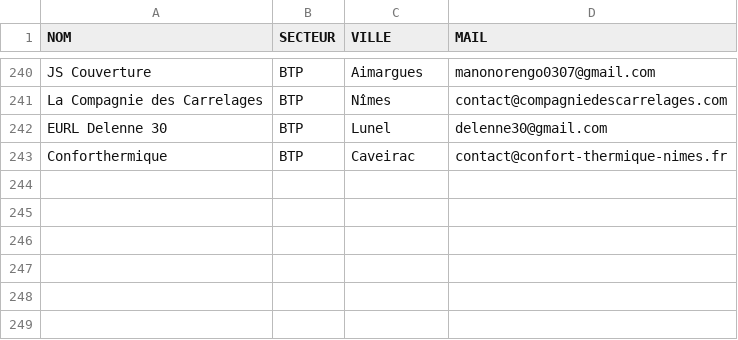
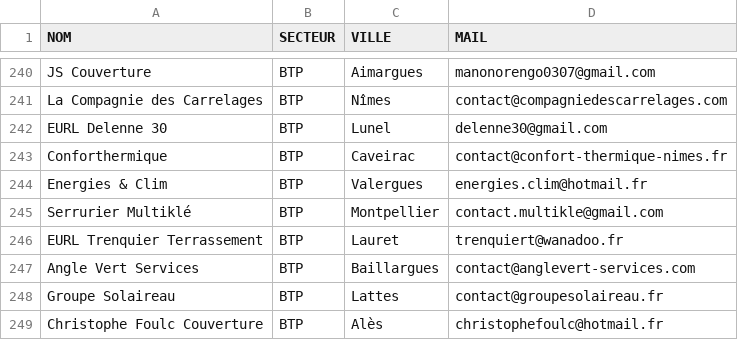
Before and after one commit to robinpailhes01-oss/SYST-ME-IA-, a CSV file: leads_par_secteur/leads_btp.csv, drawn as a sheet; only a part is shown, gaps mark what is left out; the diff names each change by its address in the sheet, - before the commit and + after, or states it on an @@ line.

```diff
--- a/leads_par_secteur/leads_btp.csv
+++ b/leads_par_secteur/leads_btp.csv
+row 244: Energies & Clim | BTP | Valergues | energies.clim@hotmail.fr
+row 245: Serrurier Multiklé | BTP | Montpellier | contact.multikle@gmail.com
+row 246: EURL Trenquier Terrassement | BTP | Lauret | trenquiert@wanadoo.fr
+row 247: Angle Vert Services | BTP | Baillargues | contact@anglevert-services.com
+row 248: Groupe Solaireau | BTP | Lattes | contact@groupesolaireau.fr
+row 249: Christophe Foulc Couverture | BTP | Alès | christophefoulc@hotmail.fr
```
Also changed, not shown: leads_par_secteur/leads_beaute.csv, leads_par_secteur/leads_hotellerie.csv, 3 other files.
